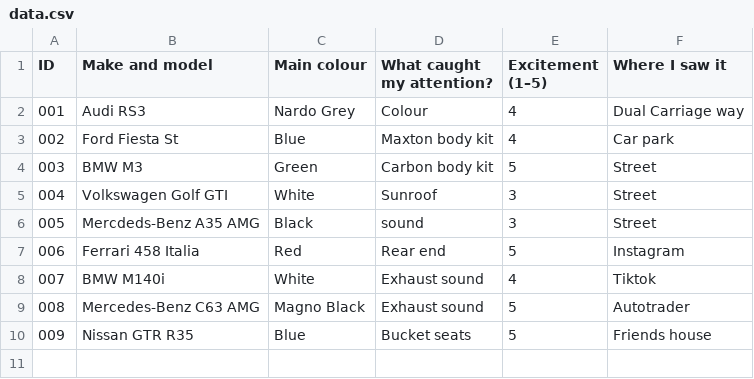
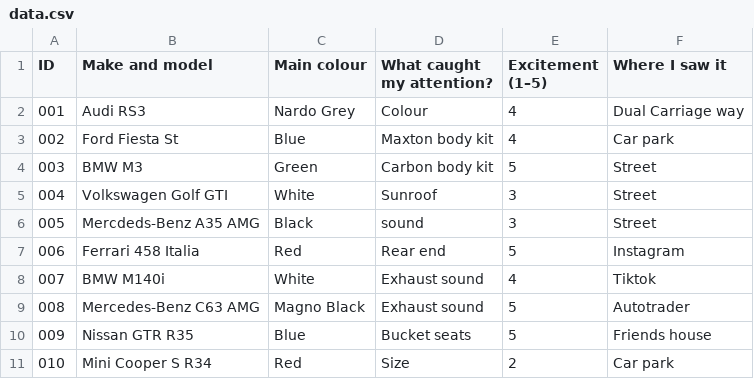
Before and after one commit to ismaildar06/Dear-Data-Project, a CSV file: data.csv, drawn as a sheet; the diff names each change by its address in the sheet, - before the commit and + after, or states it on an @@ line.

Commit message:
Add Mini Cooper S R34 to data.csv

```diff
--- a/data.csv
+++ b/data.csv
+row 11: 010 | Mini Cooper S R34 | Red | Size | 2 | Car park
```
